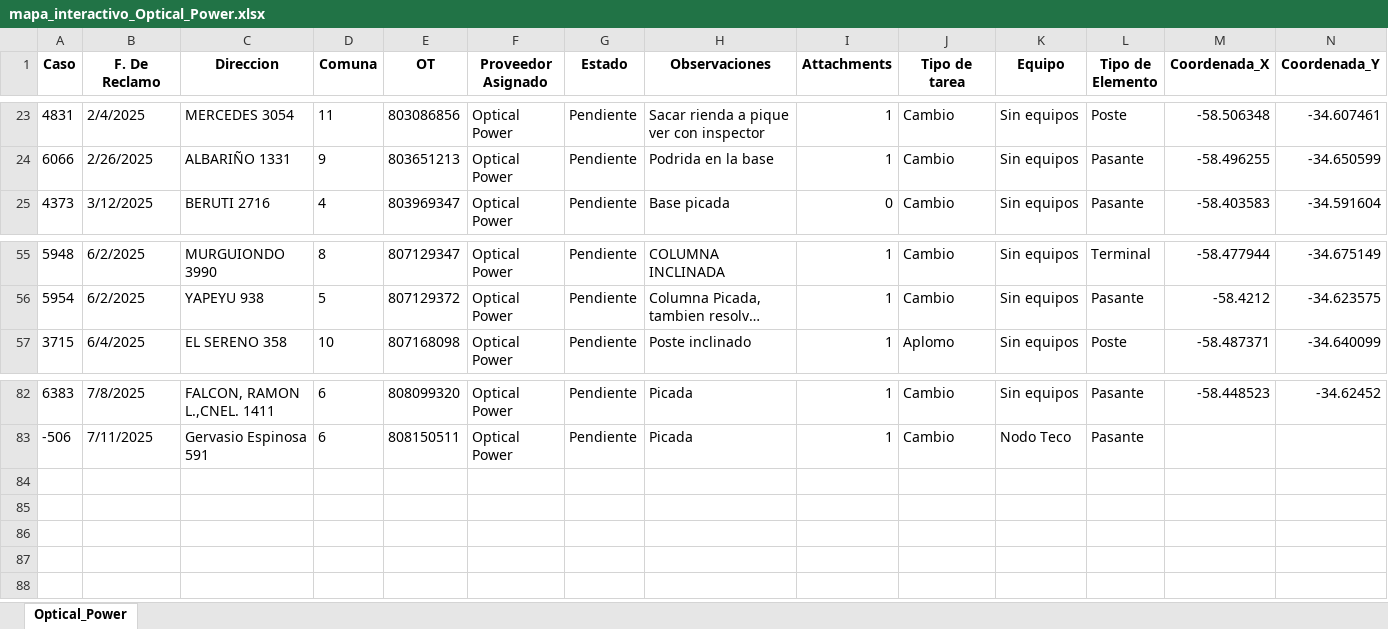
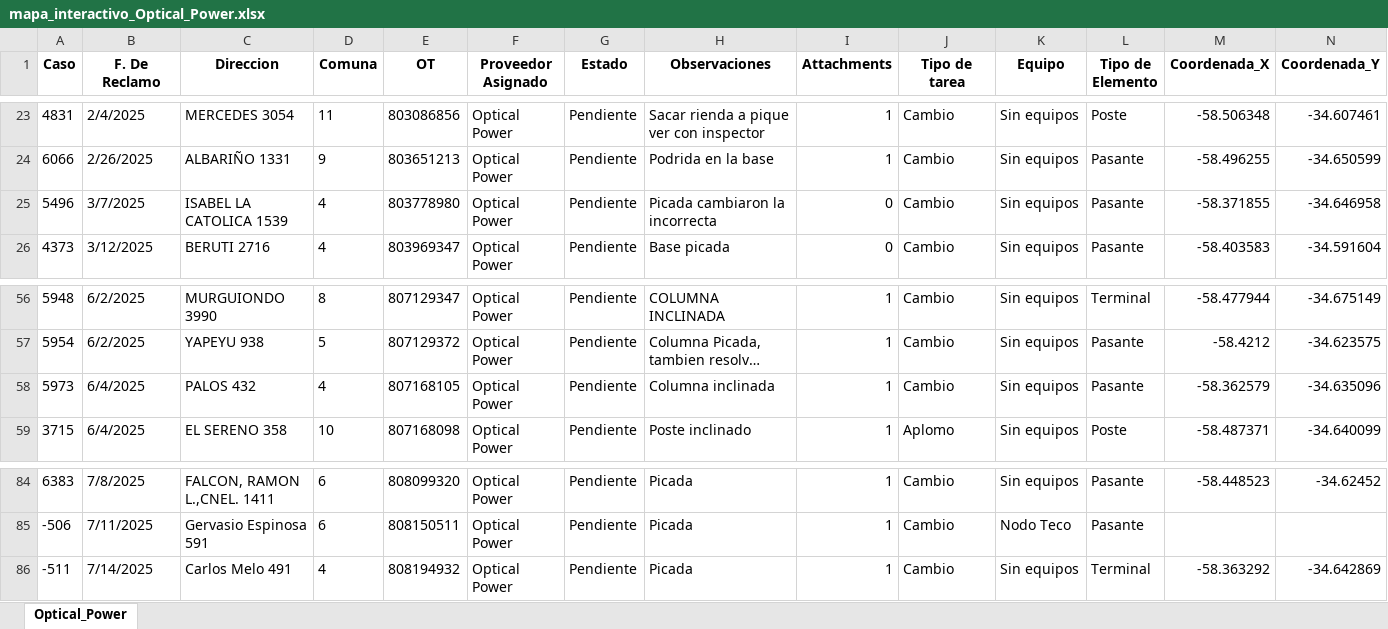
Before and after one commit to riv1matias/mapa_op, an Excel workbook: mapa_interactivo_Optical_Power.xlsx, sheet Optical_Power, drawn as a sheet; only a part is shown, gaps mark what is left out; long unchanged cells end in …; values as stored, in another font and other column widths than the file's, no borders; rows hold the shown columns only; the diff names each change by its address in the sheet, - before the commit and + after, or states it on an @@ line.

Commit message:
🔄 Actualización automática del index.html y archivo Excel

```diff
--- a/mapa_interactivo_Optical_Power.xlsx (sheet Optical_Power)
+++ b/mapa_interactivo_Optical_Power.xlsx (sheet Optical_Power)
+row 25: 5496 | 3/7/2025 | ISABEL LA CATOLICA 1539 | 4 | 803778980 | Optical Power | Pendiente | Picada cambiaron la incorrecta | 0 | Cambio | Sin equipos | Pasante | -58.371855 | -34.646958
+row 58: 5973 | 6/4/2025 | PALOS 432 | 4 | 807168105 | Optical Power | Pendiente | Columna inclinada | 1 | Cambio | Sin equipos | Pasante | -58.362579 | -34.635096
+row 86: -511 | 7/14/2025 | Carlos Melo 491 | 4 | 808194932 | Optical Power | Pendiente | Picada | 1 | Cambio | Sin equipos | Terminal | -58.363292 | -34.642869
```
Also changed, not shown: 1 other file.
